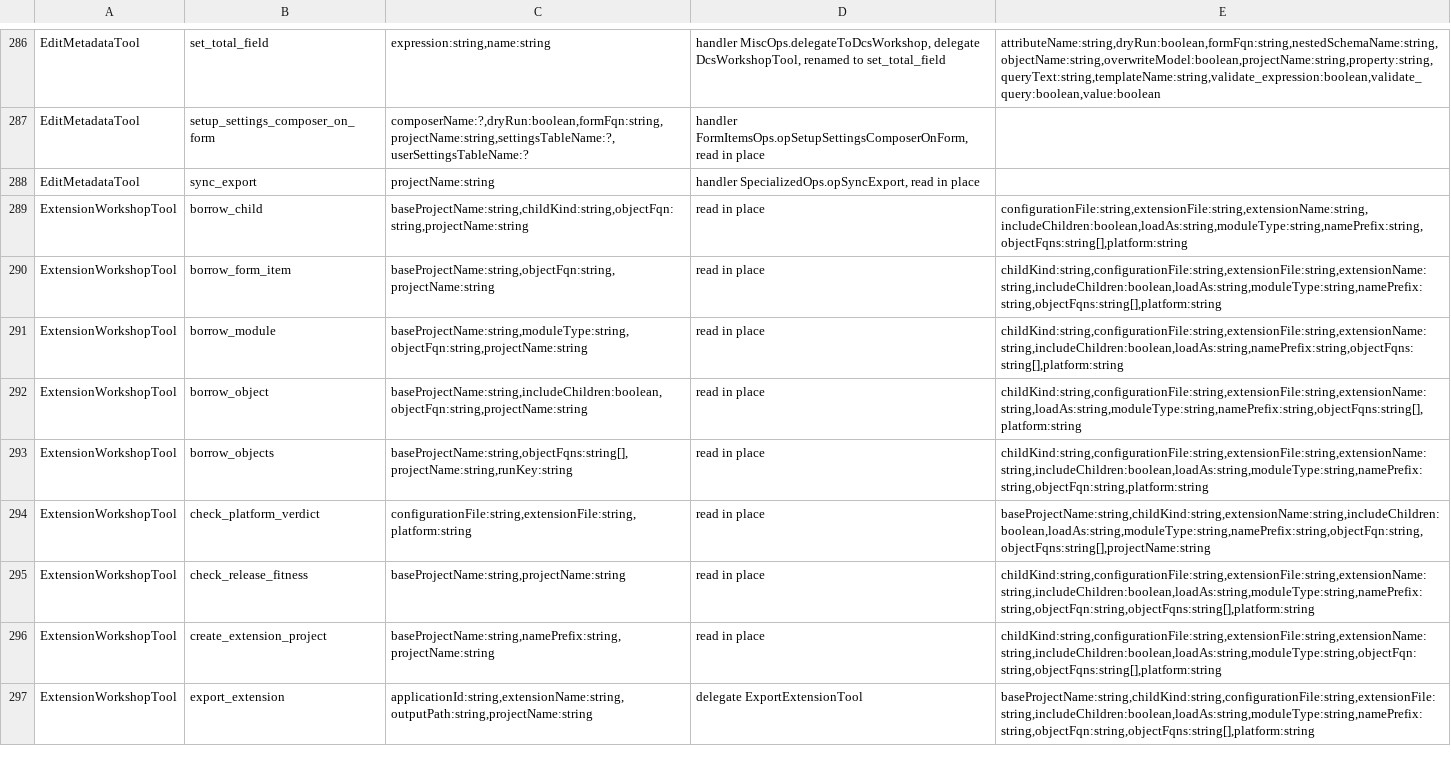
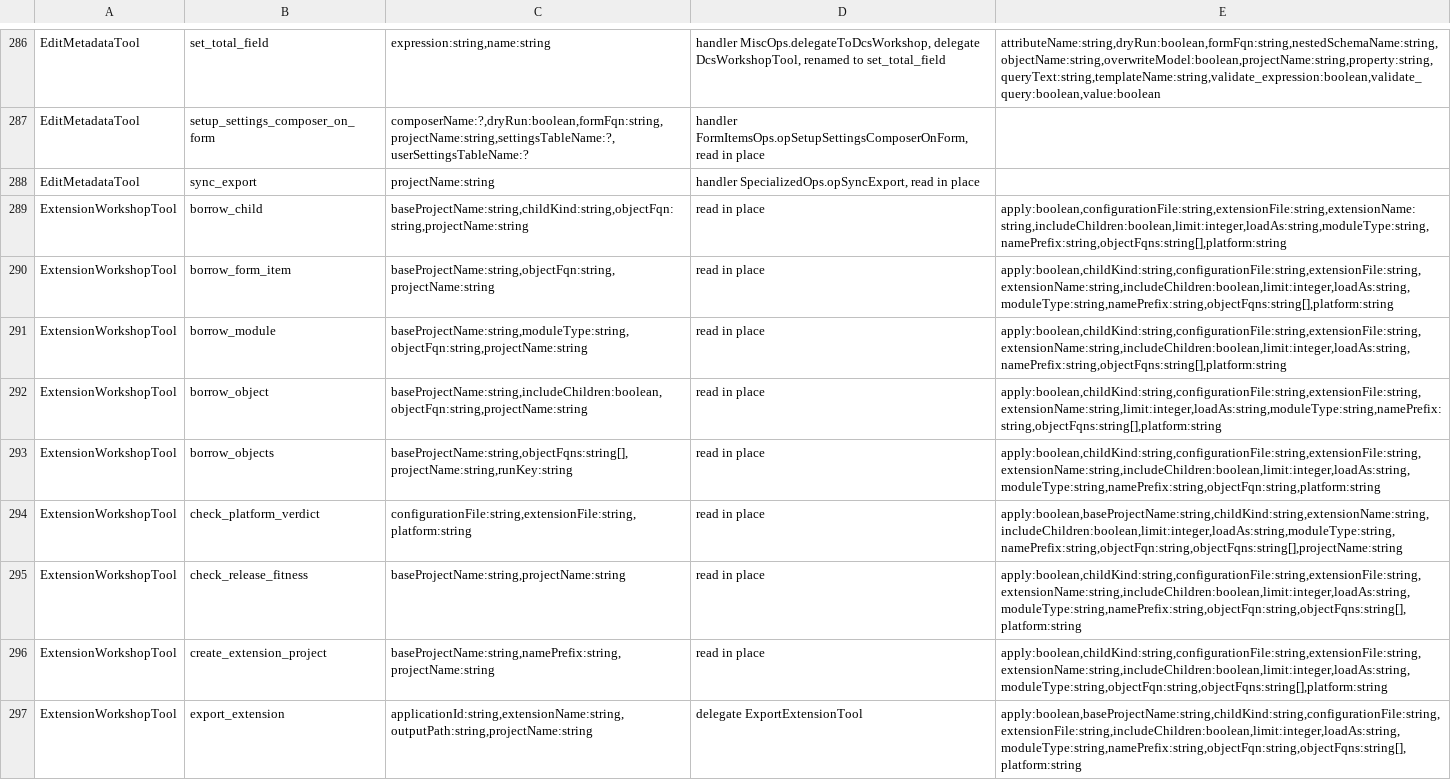
Before and after one commit to Desko77/ai-edt, a TSV file: mcp/bundles/ru.aiedt.mcp.server/schema/operation-parameters.tsv, drawn as a sheet; only a part is shown, gaps mark what is left out; the diff covers the shown part only; the diff names each change by its address in the sheet, - before the commit and + after, or states it on an @@ line.

Commit message:
Add extension_workshop operation=update_borrowed and borrowed type drift in extension_diff
update_borrowed walks the borrowed objects of an extension against its base
(baseProjectName, default the extension's parent; objectFqn restricts it to one
object) and answers a row per borrowed address with a status: inSync,
baseWider, typeConflict, sourceGone, renamedInBase, formOutOfDate,
handlerSignatureChanged. The default is review only. apply=true writes the
alignment for typeConflict (the controlled type set to the base's, entries the
extension added itself kept) and for formOutOfDate (the form updated through
the EDT adopt service); renamedInBase and the other statuses are reported only.
The write goes through its own gated door, so write-blocking presets refuse it.

BorrowedSyncClassification decides the status from plain values: named type
items with qualifiers, AnyRef coverage of the base's reference types, and the
uuid pairing that tells a rename in the base from a loss.

extension_diff reports typeChanges for borrowed attributes, paired with the
base attribute by the uuid the extension records.

list_interceptors exposes its scan for reuse; the interceptor rows of
update_borrowed come from it.

```diff
--- a/mcp/bundles/ru.aiedt.mcp.server/schema/operation-parameters.tsv
+++ b/mcp/bundles/ru.aiedt.mcp.server/schema/operation-parameters.tsv
-E289: configurationFile:string,extensionFile:string,extensionName:string,includeChildren:boolean,loadAs:string,moduleType:string,namePrefix:string,objectFqns:string[],platform:string
+E289: apply:boolean,configurationFile:string,extensionFile:string,extensionName:string,includeChildren:boolean,limit:integer,loadAs:string,moduleType:string,namePrefix:string,objectFqns:string[],platform:string
-E290: childKind:string,configurationFile:string,extensionFile:string,extensionName:string,includeChildren:boolean,loadAs:string,moduleType:string,namePrefix:string,objectFqns:string[],platform:string
+E290: apply:boolean,childKind:string,configurationFile:string,extensionFile:string,extensionName:string,includeChildren:boolean,limit:integer,loadAs:string,moduleType:string,namePrefix:string,objectFqns:string[],platform:string
-E291: childKind:string,configurationFile:string,extensionFile:string,extensionName:string,includeChildren:boolean,loadAs:string,namePrefix:string,objectFqns:string[],platform:string
+E291: apply:boolean,childKind:string,configurationFile:string,extensionFile:string,extensionName:string,includeChildren:boolean,limit:integer,loadAs:string,namePrefix:string,objectFqns:string[],platform:string
-E292: childKind:string,configurationFile:string,extensionFile:string,extensionName:string,loadAs:string,moduleType:string,namePrefix:string,objectFqns:string[],platform:string
+E292: apply:boolean,childKind:string,configurationFile:string,extensionFile:string,extensionName:string,limit:integer,loadAs:string,moduleType:string,namePrefix:string,objectFqns:string[],platform:string
-E293: childKind:string,configurationFile:string,extensionFile:string,extensionName:string,includeChildren:boolean,loadAs:string,moduleType:string,namePrefix:string,objectFqn:string,platform:string
+E293: apply:boolean,childKind:string,configurationFile:string,extensionFile:string,extensionName:string,includeChildren:boolean,limit:integer,loadAs:string,moduleType:string,namePrefix:string,objectFqn:string,platform:string
-E294: baseProjectName:string,childKind:string,extensionName:string,includeChildren:boolean,loadAs:string,moduleType:string,namePrefix:string,objectFqn:string,objectFqns:string[],projectName:string
+E294: apply:boolean,baseProjectName:string,childKind:string,extensionName:string,includeChildren:boolean,limit:integer,loadAs:string,moduleType:string,namePrefix:string,objectFqn:string,objectFqns:string[],projectName:string
-E295: childKind:string,configurationFile:string,extensionFile:string,extensionName:string,includeChildren:boolean,loadAs:string,moduleType:string,namePrefix:string,objectFqn:string,objectFqns:string[],platform:string
+E295: apply:boolean,childKind:string,configurationFile:string,extensionFile:string,extensionName:string,includeChildren:boolean,limit:integer,loadAs:string,moduleType:string,namePrefix:string,objectFqn:string,objectFqns:string[],platform:string
-E296: childKind:string,configurationFile:string,extensionFile:string,extensionName:string,includeChildren:boolean,loadAs:string,moduleType:string,objectFqn:string,objectFqns:string[],platform:string
+E296: apply:boolean,childKind:string,configurationFile:string,extensionFile:string,extensionName:string,includeChildren:boolean,limit:integer,loadAs:string,moduleType:string,objectFqn:string,objectFqns:string[],platform:string
-E297: baseProjectName:string,childKind:string,configurationFile:string,extensionFile:string,includeChildren:boolean,loadAs:string,moduleType:string,namePrefix:string,objectFqn:string,objectFqns:string[],platform:string
+E297: apply:boolean,baseProjectName:string,childKind:string,configurationFile:string,extensionFile:string,includeChildren:boolean,limit:integer,loadAs:string,moduleType:string,namePrefix:string,objectFqn:string,objectFqns:string[],platform:string
```
Also changed, not shown: 1 added row and 7 edited cells elsewhere in this file, 17 other files.
